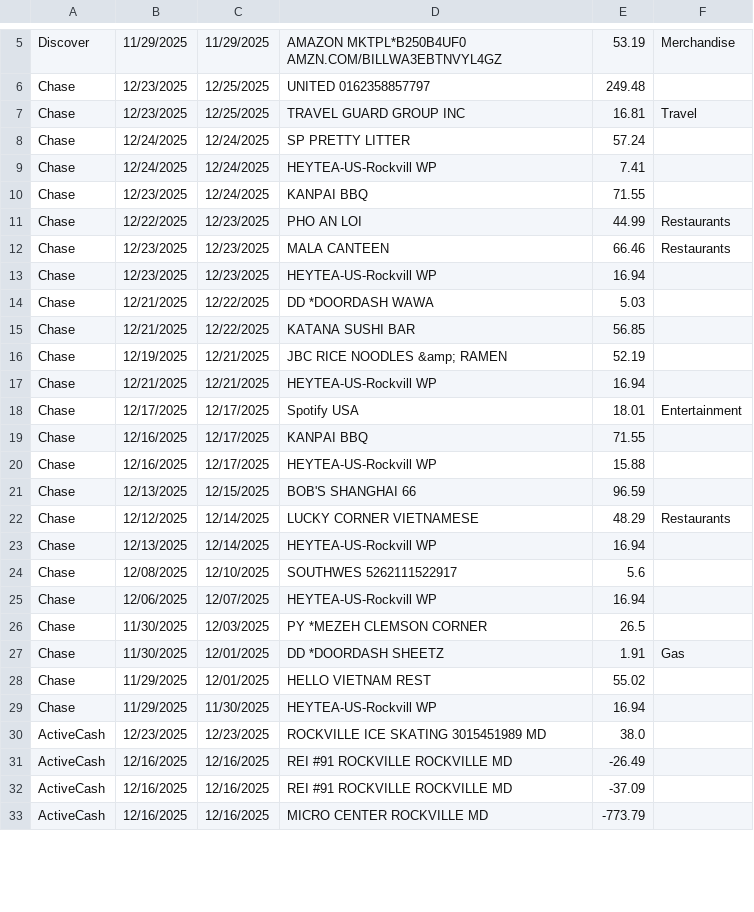
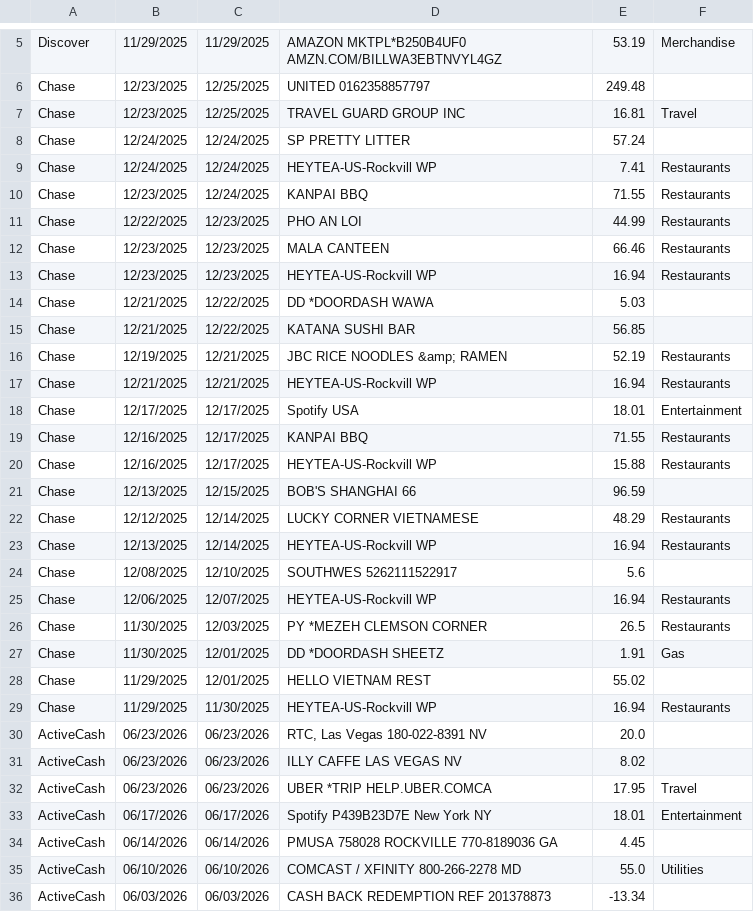
Before and after one commit to baoquang98/Monthly_Finance, a CSV file: output.csv, drawn as a sheet; only a part is shown, gaps mark what is left out; the diff covers the shown part only.

Commit message:
New schema for ActiveCash and Autograph, some additional catagory matching

```diff
--- a/output.csv
+++ b/output.csv
@@ -8,26 +8,29 @@ Chase,12/23/2025,12/25/2025,TRAVEL GUARD GROUP INC,16.81,Travel,
 Chase,12/24/2025,12/24/2025,SP PRETTY LITTER,57.24,,
-Chase,12/24/2025,12/24/2025,HEYTEA-US-Rockvill WP,7.41,,
-Chase,12/23/2025,12/24/2025,KANPAI BBQ,71.55,,
+Chase,12/24/2025,12/24/2025,HEYTEA-US-Rockvill WP,7.41,Restaurants,
+Chase,12/23/2025,12/24/2025,KANPAI BBQ,71.55,Restaurants,
 Chase,12/22/2025,12/23/2025,PHO AN LOI,44.99,Restaurants,
 Chase,12/23/2025,12/23/2025,MALA CANTEEN,66.46,Restaurants,
-Chase,12/23/2025,12/23/2025,HEYTEA-US-Rockvill WP,16.94,,
+Chase,12/23/2025,12/23/2025,HEYTEA-US-Rockvill WP,16.94,Restaurants,
 Chase,12/21/2025,12/22/2025,DD *DOORDASH WAWA,5.03,,
 Chase,12/21/2025,12/22/2025,KATANA SUSHI BAR,56.85,,
-Chase,12/19/2025,12/21/2025,JBC RICE NOODLES &amp; RAMEN,52.19,,
-Chase,12/21/2025,12/21/2025,HEYTEA-US-Rockvill WP,16.94,,
+Chase,12/19/2025,12/21/2025,JBC RICE NOODLES &amp; RAMEN,52.19,Restaurants,
+Chase,12/21/2025,12/21/2025,HEYTEA-US-Rockvill WP,16.94,Restaurants,
 Chase,12/17/2025,12/17/2025,Spotify USA,18.01,Entertainment,
-Chase,12/16/2025,12/17/2025,KANPAI BBQ,71.55,,
-Chase,12/16/2025,12/17/2025,HEYTEA-US-Rockvill WP,15.88,,
+Chase,12/16/2025,12/17/2025,KANPAI BBQ,71.55,Restaurants,
+Chase,12/16/2025,12/17/2025,HEYTEA-US-Rockvill WP,15.88,Restaurants,
 Chase,12/13/2025,12/15/2025,BOB'S SHANGHAI 66,96.59,,
 Chase,12/12/2025,12/14/2025,LUCKY CORNER VIETNAMESE,48.29,Restaurants,
-Chase,12/13/2025,12/14/2025,HEYTEA-US-Rockvill WP,16.94,,
+Chase,12/13/2025,12/14/2025,HEYTEA-US-Rockvill WP,16.94,Restaurants,
 Chase,12/08/2025,12/10/2025,SOUTHWES    5262111522917,5.6,,
-Chase,12/06/2025,12/07/2025,HEYTEA-US-Rockvill WP,16.94,,
-Chase,11/30/2025,12/03/2025,PY *MEZEH CLEMSON CORNER,26.5,,
+Chase,12/06/2025,12/07/2025,HEYTEA-US-Rockvill WP,16.94,Restaurants,
+Chase,11/30/2025,12/03/2025,PY *MEZEH CLEMSON CORNER,26.5,Restaurants,
 Chase,11/30/2025,12/01/2025,DD *DOORDASH SHEETZ,1.91,Gas,
 Chase,11/29/2025,12/01/2025,HELLO VIETNAM REST,55.02,,
-Chase,11/29/2025,11/30/2025,HEYTEA-US-Rockvill WP,16.94,,
-ActiveCash,12/23/2025,12/23/2025,ROCKVILLE ICE SKATING 3015451989 MD,38.0,,
-ActiveCash,12/16/2025,12/16/2025,REI #91 ROCKVILLE ROCKVILLE MD,-26.49,,
-ActiveCash,12/16/2025,12/16/2025,REI #91 ROCKVILLE ROCKVILLE MD,-37.09,,
-ActiveCash,12/16/2025,12/16/2025,MICRO CENTER ROCKVILLE MD,-773.79,,
+Chase,11/29/2025,11/30/2025,HEYTEA-US-Rockvill WP,16.94,Restaurants,
+ActiveCash,06/23/2026,06/23/2026,"RTC, Las Vegas 180-022-8391 NV",20.0,,
+ActiveCash,06/23/2026,06/23/2026,ILLY CAFFE LAS VEGAS NV,8.02,,
+ActiveCash,06/23/2026,06/23/2026,UBER *TRIP HELP.UBER.COMCA,17.95,Travel,
+ActiveCash,06/17/2026,06/17/2026,Spotify P439B23D7E New York NY,18.01,Entertainment,
+ActiveCash,06/14/2026,06/14/2026,PMUSA 758028 ROCKVILLE 770-8189036 GA,4.45,,
+ActiveCash,06/10/2026,06/10/2026,COMCAST / XFINITY 800-266-2278 MD,55.0,Utilities,
+ActiveCash,06/03/2026,06/03/2026,CASH BACK REDEMPTION REF 201378873,-13.34,,
```
Also changed, not shown: 4 removed rows and 27 edited cells elsewhere in this file, 3 other files.
